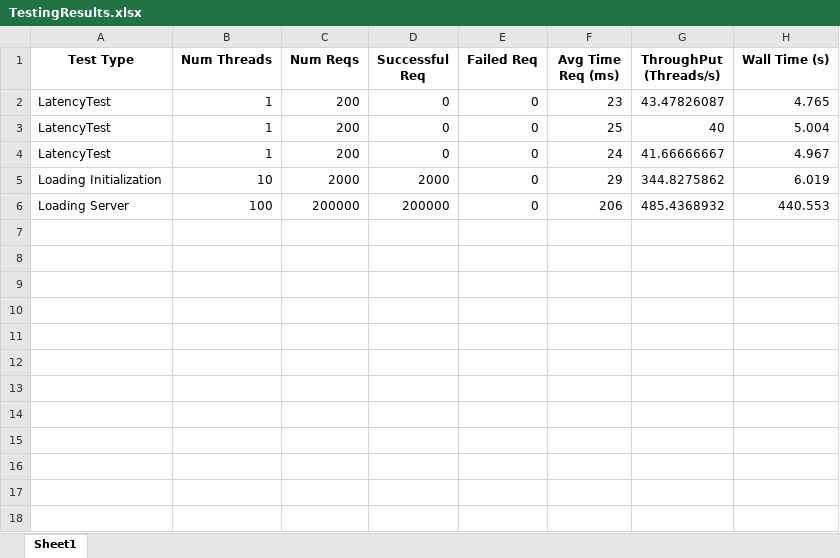
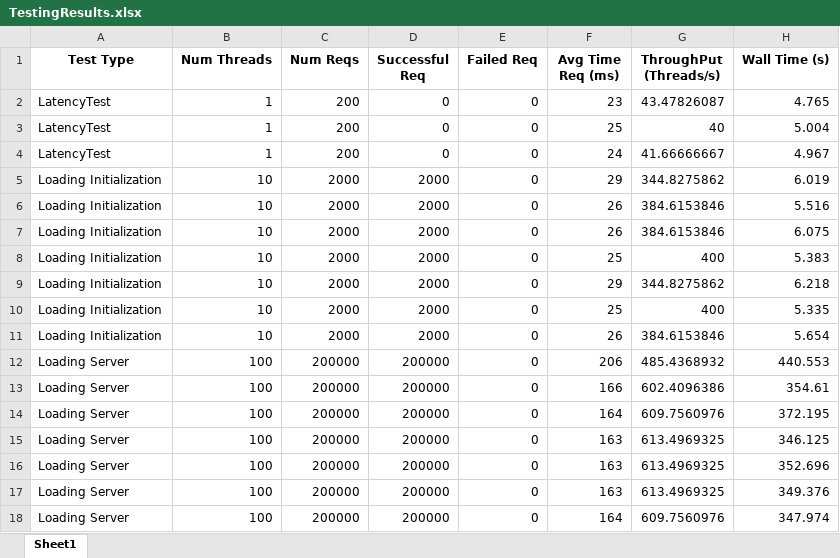
Before and after one commit to tsanevp/Music-Album-Microservice-Part4, an Excel workbook: Client/src/main/java/TestingResults.xlsx, sheet Sheet1, drawn as a sheet; values as stored, in another font and other column widths than the file's, no borders; the diff names each change by its address in the sheet, - before the commit and + after, or states it on an @@ line.

Commit message:
tracking results

```diff
--- a/Client/src/main/java/TestingResults.xlsx (sheet Sheet1)
+++ b/Client/src/main/java/TestingResults.xlsx (sheet Sheet1)
+row 6: Loading Initialization | 10 | 2000 | 2000 | 0 | 26 | 384.6153846 | 5.516
+row 7: Loading Initialization | 10 | 2000 | 2000 | 0 | 26 | 384.6153846 | 6.075
+row 8: Loading Initialization | 10 | 2000 | 2000 | 0 | 25 | 400 | 5.383
+row 9: Loading Initialization | 10 | 2000 | 2000 | 0 | 29 | 344.8275862 | 6.218
+row 10: Loading Initialization | 10 | 2000 | 2000 | 0 | 25 | 400 | 5.335
+row 11: Loading Initialization | 10 | 2000 | 2000 | 0 | 26 | 384.6153846 | 5.654
+row 13: Loading Server | 100 | 200000 | 200000 | 0 | 166 | 602.4096386 | 354.61
+row 14: Loading Server | 100 | 200000 | 200000 | 0 | 164 | 609.7560976 | 372.195
+row 15: Loading Server | 100 | 200000 | 200000 | 0 | 163 | 613.4969325 | 346.125
+row 16: Loading Server | 100 | 200000 | 200000 | 0 | 163 | 613.4969325 | 352.696
+row 17: Loading Server | 100 | 200000 | 200000 | 0 | 163 | 613.4969325 | 349.376
+row 18: Loading Server | 100 | 200000 | 200000 | 0 | 164 | 609.7560976 | 347.974
```
